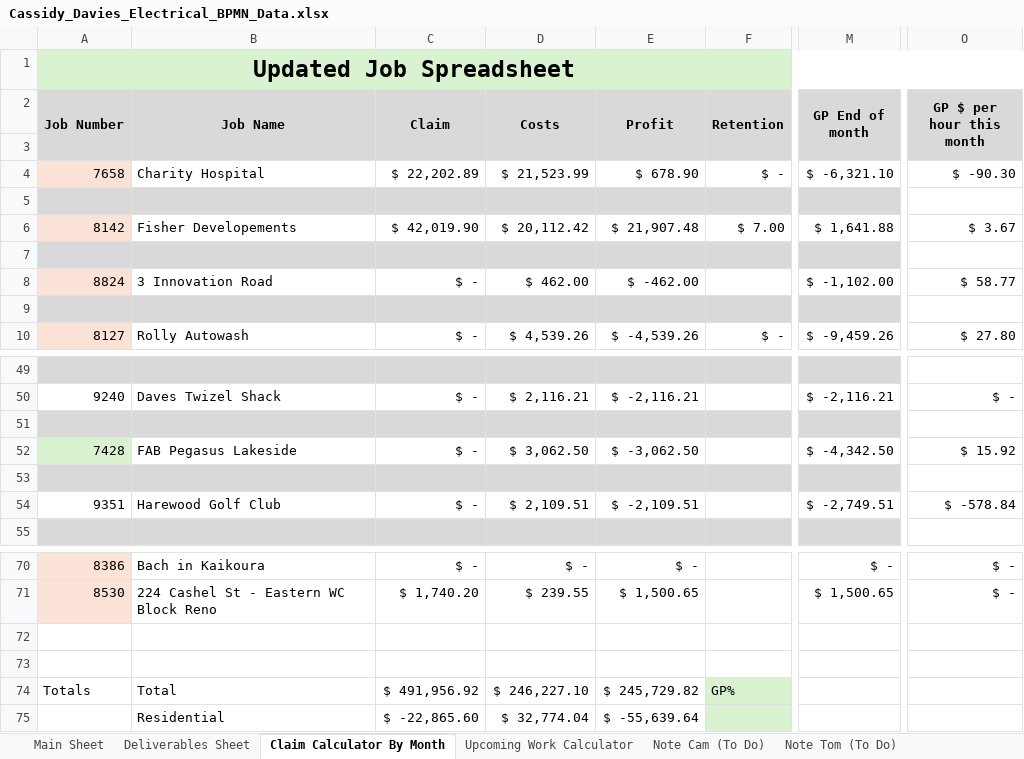
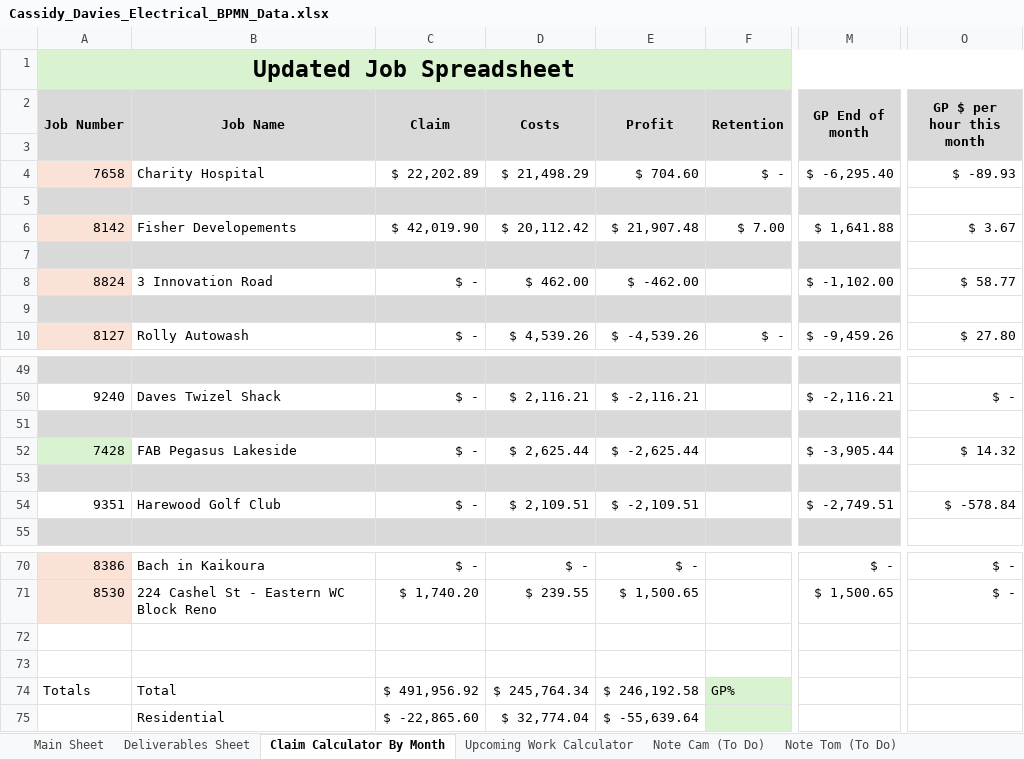
Before and after one commit to felixkwan2901/excel-dashboard, an Excel workbook: Cassidy_Davies_Electrical_BPMN_Data.xlsx, sheet Claim Calculator By Month, drawn as a sheet; only a part is shown, gaps mark what is left out; values as stored, in another font and other column widths than the file's, no borders; conditional formats not drawn; the diff names each change by its address in the sheet, - before the commit and + after, or states it on an @@ line.

```diff
--- a/Cassidy_Davies_Electrical_BPMN_Data.xlsx (sheet Claim Calculator By Month)
+++ b/Cassidy_Davies_Electrical_BPMN_Data.xlsx (sheet Claim Calculator By Month)
-D4 (Costs): $ 21,523.99
+D4 (Costs): $ 21,498.29
-E4 (Profit): $ 678.90
+E4 (Profit): $ 704.60
-M4 (GP End of month): $ -6,321.10
+M4 (GP End of month): $ -6,295.40
-O4 (GP $ per hour this month): $ -90.30
+O4 (GP $ per hour this month): $ -89.93
-D52 (Costs): $ 3,062.50
+D52 (Costs): $ 2,625.44
-E52 (Profit): $ -3,062.50
+E52 (Profit): $ -2,625.44
-M52 (GP End of month): $ -4,342.50
+M52 (GP End of month): $ -3,905.44
-O52 (GP $ per hour this month): $ 15.92
+O52 (GP $ per hour this month): $ 14.32
-D74 (Costs): $ 246,227.10
+D74 (Costs): $ 245,764.34
-E74 (Profit): $ 245,729.82
+E74 (Profit): $ 246,192.58
```
Also changed, not shown: sheet Deliverables Sheet, 6 other files.
